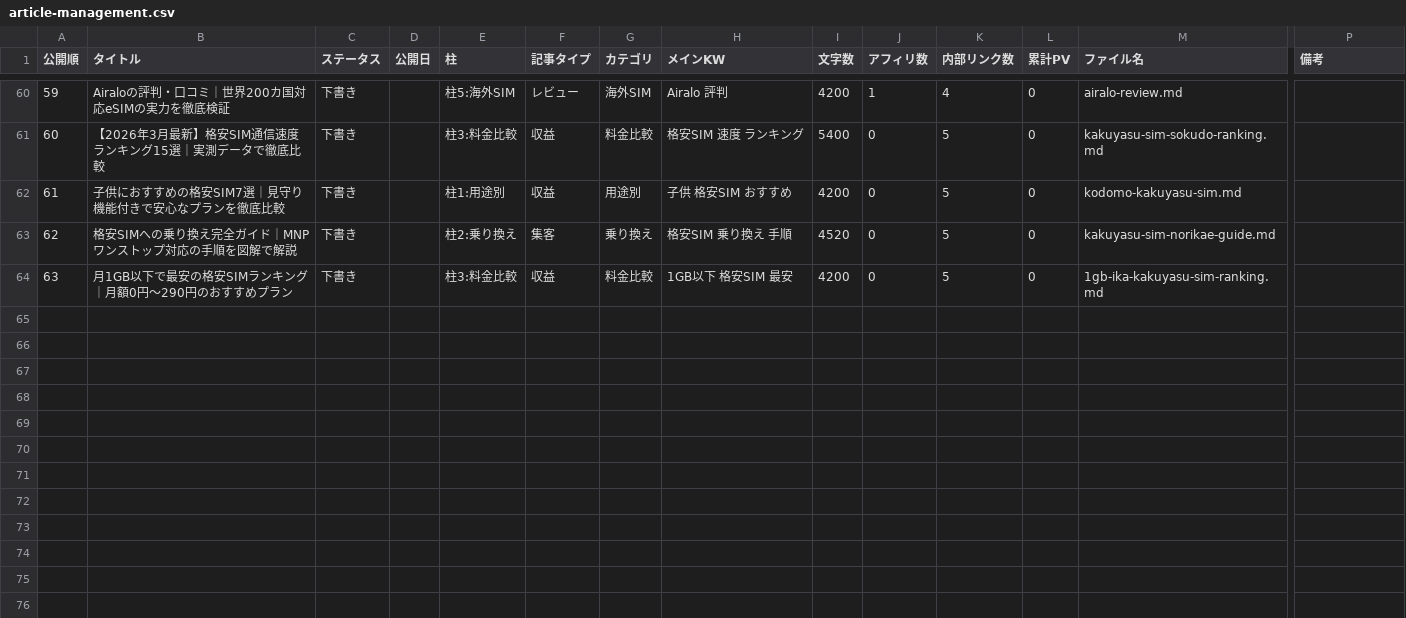
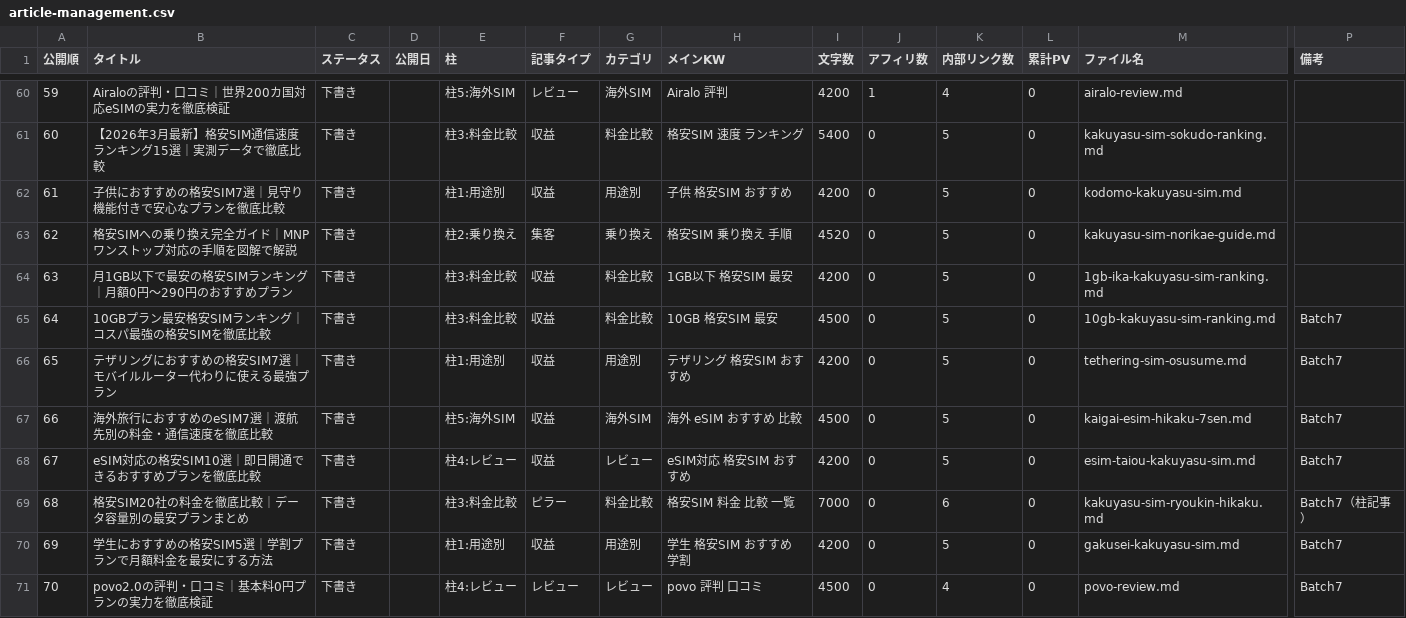
Before and after one commit to tmizuno27/claude-code, a CSV file: sim-hikaku.online/outputs/article-management.csv, drawn as a sheet; only a part is shown, gaps mark what is left out; rows hold the shown columns only; the diff names each change by its address in the sheet, - before the commit and + after, or states it on an @@ line.

Commit message:
auto-sync: 2026-03-19 17:50:35

```diff
--- a/sim-hikaku.online/outputs/article-management.csv
+++ b/sim-hikaku.online/outputs/article-management.csv
+row 65: 64 | 10GBプラン最安格安SIMランキング｜コスパ最強の格安SIMを徹底比較 | 下書き |  | 柱3:料金比較 | 収益 | 料金比較 | 10GB 格安SIM 最安 | 4500 | 0 | 5 | 0 | 10gb-kakuyasu-sim-ranking.md | Batch7
+row 66: 65 | テザリングにおすすめの格安SIM7選｜モバイルルーター代わりに使える最強プラン | 下書き |  | 柱1:用途別 | 収益 | 用途別 | テザリング 格安SIM おすすめ | 4200 | 0 | 5 | 0 | tethering-sim-osusume.md | Batch7
+row 67: 66 | 海外旅行におすすめのeSIM7選｜渡航先別の料金・通信速度を徹底比較 | 下書き |  | 柱5:海外SIM | 収益 | 海外SIM | 海外 eSIM おすすめ 比較 | 4500 | 0 | 5 | 0 | kaigai-esim-hikaku-7sen.md | Batch7
+row 68: 67 | eSIM対応の格安SIM10選｜即日開通できるおすすめプランを徹底比較 | 下書き |  | 柱4:レビュー | 収益 | レビュー | eSIM対応 格安SIM おすすめ | 4200 | 0 | 5 | 0 | esim-taiou-kakuyasu-sim.md | Batch7
+row 69: 68 | 格安SIM20社の料金を徹底比較｜データ容量別の最安プランまとめ | 下書き |  | 柱3:料金比較 | ピラー | 料金比較 | 格安SIM 料金 比較 一覧 | 7000 | 0 | 6 | 0 | kakuyasu-sim-ryoukin-hikaku.md | Batch7（柱記事）
+row 70: 69 | 学生におすすめの格安SIM5選｜学割プランで月額料金を最安にする方法 | 下書き |  | 柱1:用途別 | 収益 | 用途別 | 学生 格安SIM おすすめ 学割 | 4200 | 0 | 5 | 0 | gakusei-kakuyasu-sim.md | Batch7
+row 71: 70 | povo2.0の評判・口コミ｜基本料0円プランの実力を徹底検証 | 下書き |  | 柱4:レビュー | レビュー | レビュー | povo 評判 口コミ | 4500 | 0 | 4 | 0 | povo-review.md | Batch7
```
